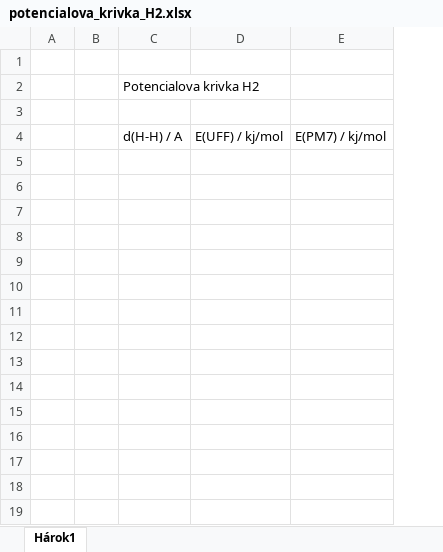
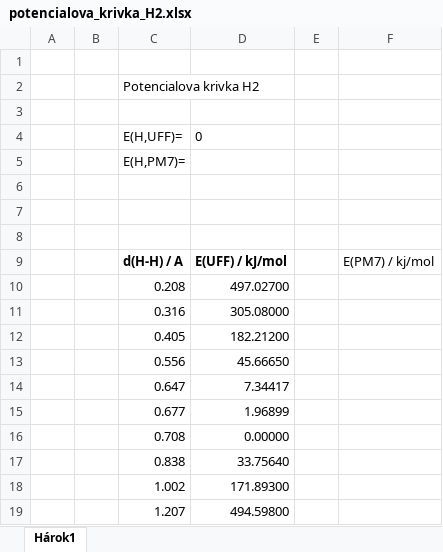
Before and after one commit to miroi/stredoskolska-odborna-cinnost-2024, an Excel workbook: molekula_H2/potencialova_krivka_H2.xlsx, sheet Hárok1, drawn as a sheet; values as stored, in another font and other column widths than the file's, no borders; charts and pictures not drawn; removed rows and columns are numbered as before the commit, all else as after; the diff names each change by its address in the sheet, - before the commit and + after, or states it on an @@ line.

```diff
--- a/molekula_H2/potencialova_krivka_H2.xlsx (sheet Hárok1)
+++ b/molekula_H2/potencialova_krivka_H2.xlsx (sheet Hárok1)
-column D, row 4: E(UFF) / kj/mol
+column D, row 9: E(UFF) / kJ/mol
+column E, empty
+row 4:  |  | E(H,UFF)= | 0
+row 5:  |  | E(H,PM7)=
+row 6: (empty)
+row 7: (empty)
+row 8: (empty)
-C9 bold: off
+C9 bold: on
+row 10:  |  | 0.208 | 497.02700
+row 11:  |  | 0.316 | 305.08000
+row 12:  |  | 0.405 | 182.21200
+row 13:  |  | 0.556 | 45.66650
+row 14:  |  | 0.647 | 7.34417
+row 15:  |  | 0.677 | 1.96899
+row 16:  |  | 0.708 | 0.00000
+row 17:  |  | 0.838 | 33.75640
+row 18:  |  | 1.002 | 171.89300
+row 19:  |  | 1.207 | 494.59800
```
Also changed, not shown: charts or pictures, 1 other file.
